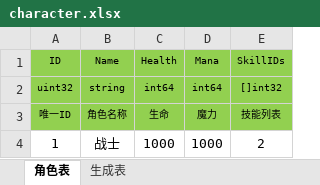
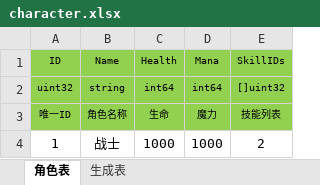
Before and after one commit to Fablynn/go-actor, an Excel workbook: gameconf/rpg/character.xlsx, sheet 角色表, drawn as a sheet; values as stored, in another font and other column widths than the file's, no borders; the diff names each change by its address in the sheet, - before the commit and + after, or states it on an @@ line.

```diff
--- a/gameconf/rpg/character.xlsx (sheet 角色表)
+++ b/gameconf/rpg/character.xlsx (sheet 角色表)
-E2 (SkillIDs): []int32
+E2 (SkillIDs): []uint32
```
Also changed, not shown: gameconf/rpg/enemy.xlsx, gameconf/rpg/skill.xlsx, 4 other files.
